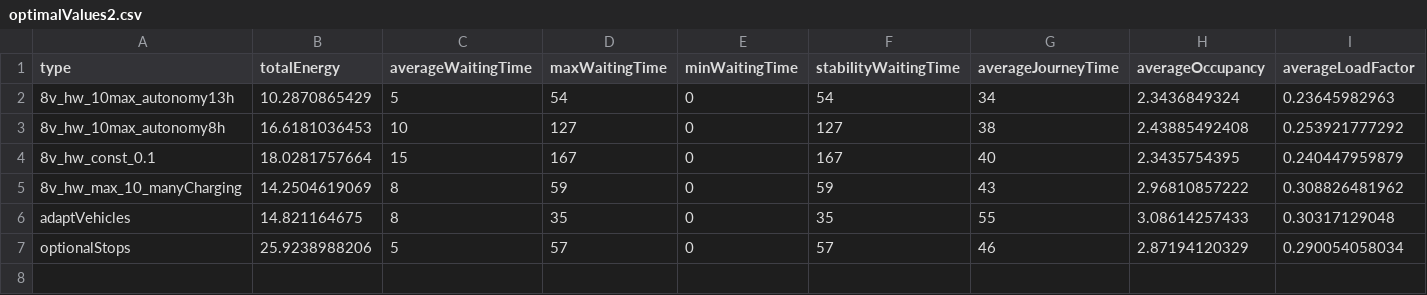
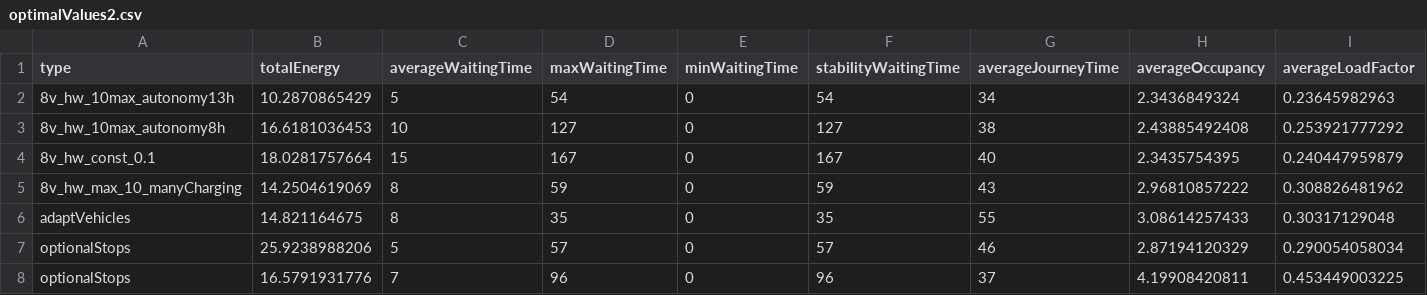
Before and after one commit to paeby/masterThesis, a CSV file: Analysis/one day simu/optimalValues2.csv, drawn as a sheet; only a part is shown; rows hold the shown columns only; the diff names each change by its address in the sheet, - before the commit and + after, or states it on an @@ line.

```diff
--- a/Analysis/one day simu/optimalValues2.csv
+++ b/Analysis/one day simu/optimalValues2.csv
+row 8: optionalStops | 16.5791931776 | 7 | 96 | 0 | 96 | 37 | 4.19908420811 | 0.453449003225
```
Also changed, not shown: Analysis/optimal number of vehicles/optimalNumberVehicles.csv, 25 other files.
